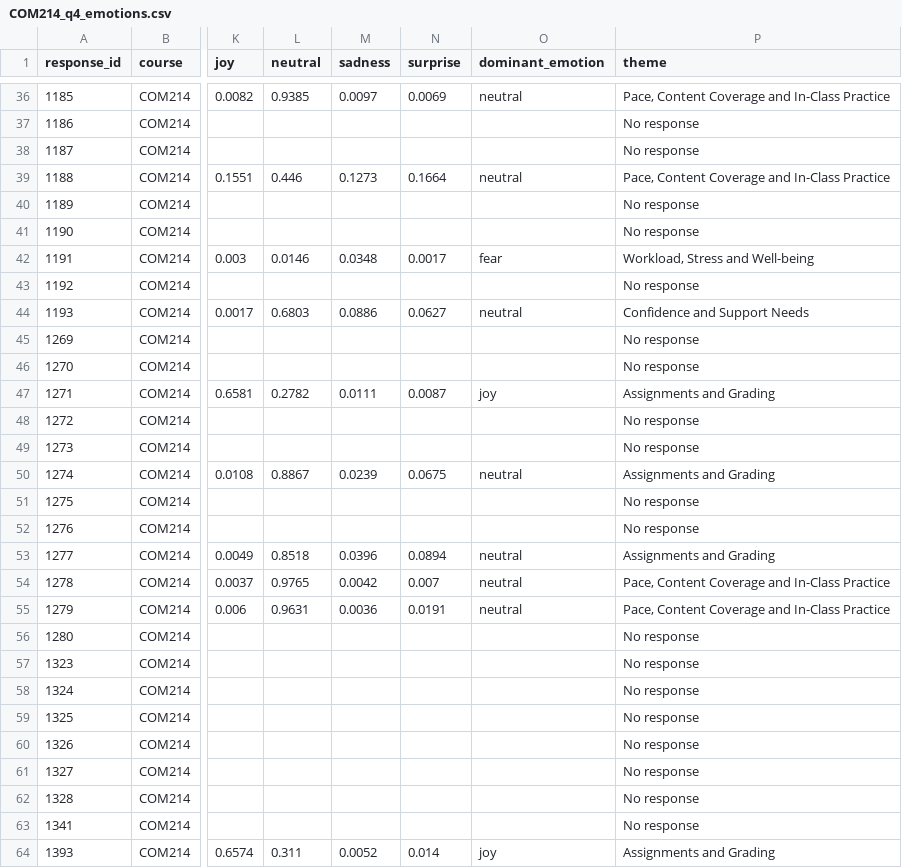
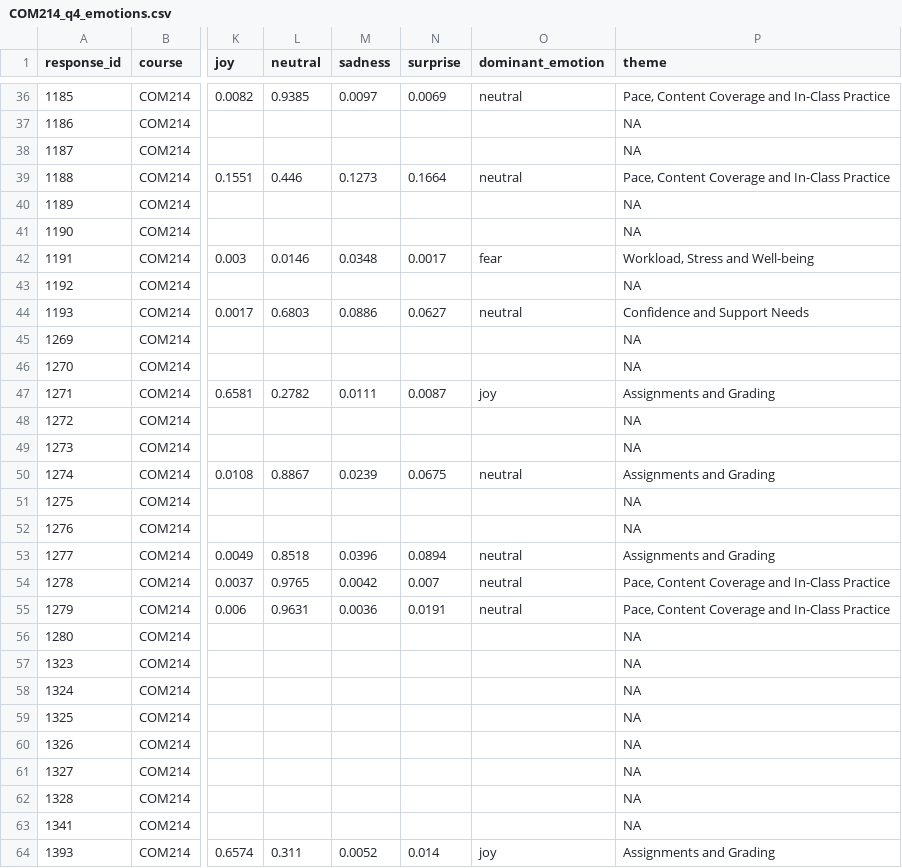
Before and after one commit to mabdullah1010/Summer2025, a CSV file: research_discovery_teaching/COM214_q4_emotions.csv, drawn as a sheet; only a part is shown, gaps mark what is left out; the diff covers the shown part only; the diff names each change by its address in the sheet, - before the commit and + after, or states it on an @@ line.

```diff
--- a/research_discovery_teaching/COM214_q4_emotions.csv
+++ b/research_discovery_teaching/COM214_q4_emotions.csv
-P37:P38 (theme): No response
+P37:P38 (theme): NA
-P40:P41 (theme): No response
+P40:P41 (theme): NA
-P43 (theme): No response
+P43 (theme): NA
-P45:P46 (theme): No response
+P45:P46 (theme): NA
-P48:P49 (theme): No response
+P48:P49 (theme): NA
-P51:P52 (theme): No response
+P51:P52 (theme): NA
-P56:P63 (theme): No response
+P56:P63 (theme): NA
```
Also changed, not shown: 96 edited cells elsewhere in this file, 4 other files.
